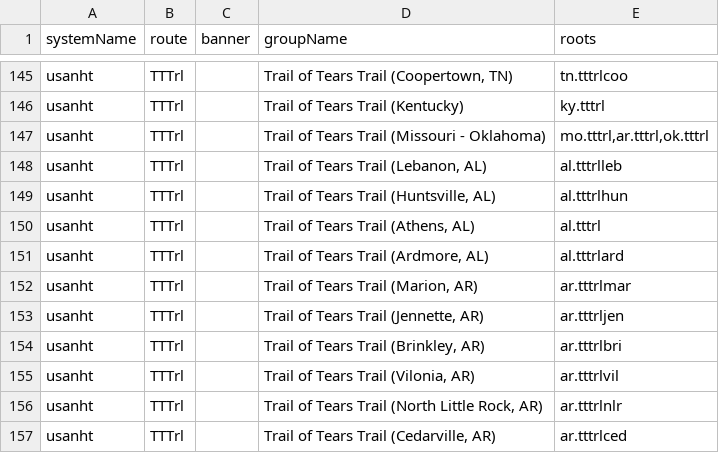
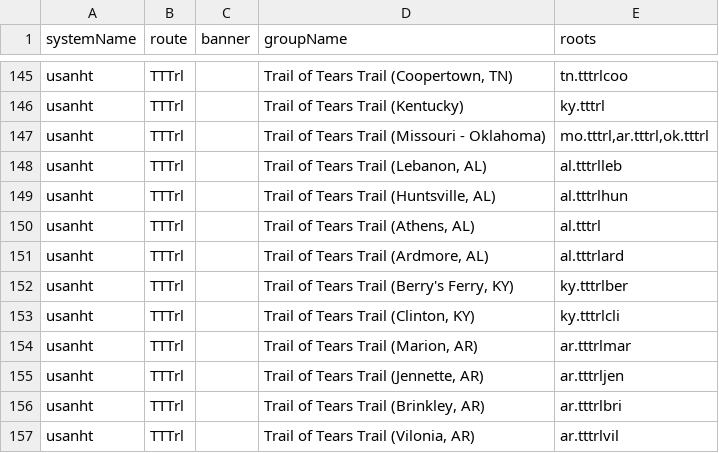
Before and after one commit to si404/HighwayData, a CSV file: hwy_data/_systems/usanht_con.csv, drawn as a sheet; only a part is shown, gaps mark what is left out; the shorter side is filled out with more unchanged rows.

```diff
--- a/hwy_data/_systems/usanht_con.csv
+++ b/hwy_data/_systems/usanht_con.csv
@@ -151,2 +151,4 @@ usanht;TTTrl;;Trail of Tears Trail (Athens, AL);al.tttrl
 usanht;TTTrl;;Trail of Tears Trail (Ardmore, AL);al.tttrlard
+usanht;TTTrl;;Trail of Tears Trail (Berry's Ferry, KY);ky.tttrlber
+usanht;TTTrl;;Trail of Tears Trail (Clinton, KY);ky.tttrlcli
 usanht;TTTrl;;Trail of Tears Trail (Marion, AR);ar.tttrlmar
```
Also changed, not shown: hwy_data/_systems/usanht.csv, 8 other files.
